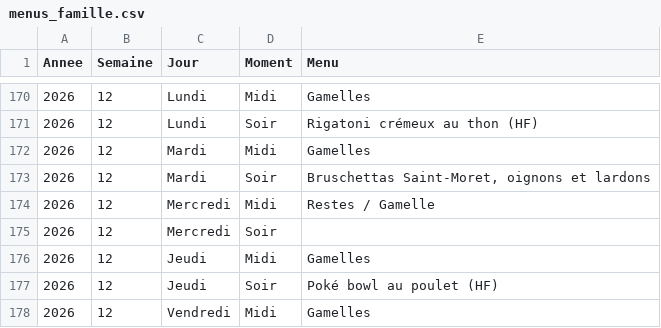
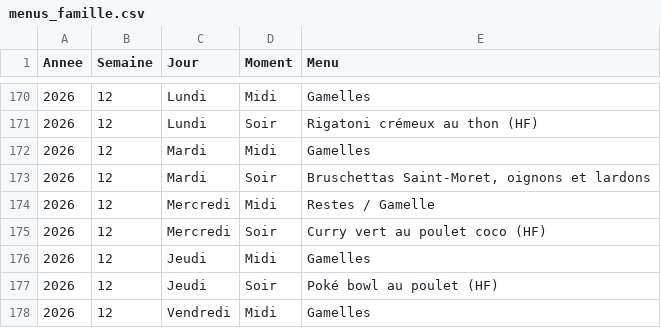
Before and after one commit to stephane0254-png/menus, a CSV file: menus_famille.csv, drawn as a sheet; only a part is shown, gaps mark what is left out.

Commit message:
Mise à jour des menus

```diff
--- a/menus_famille.csv
+++ b/menus_famille.csv
@@ -174,3 +174,3 @@ Annee,Semaine,Jour,Moment,Menu
 2026,12,Mercredi,Midi,Restes / Gamelle
-2026,12,Mercredi,Soir,
+2026,12,Mercredi,Soir,Curry vert au poulet coco (HF)
 2026,12,Jeudi,Midi,Gamelles
```
